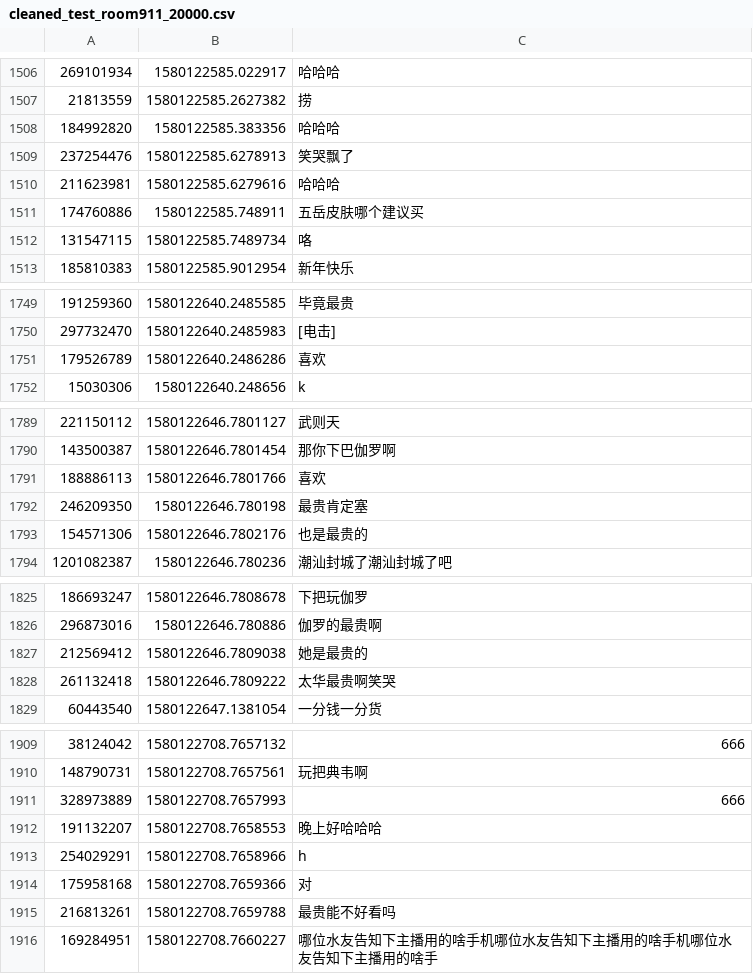
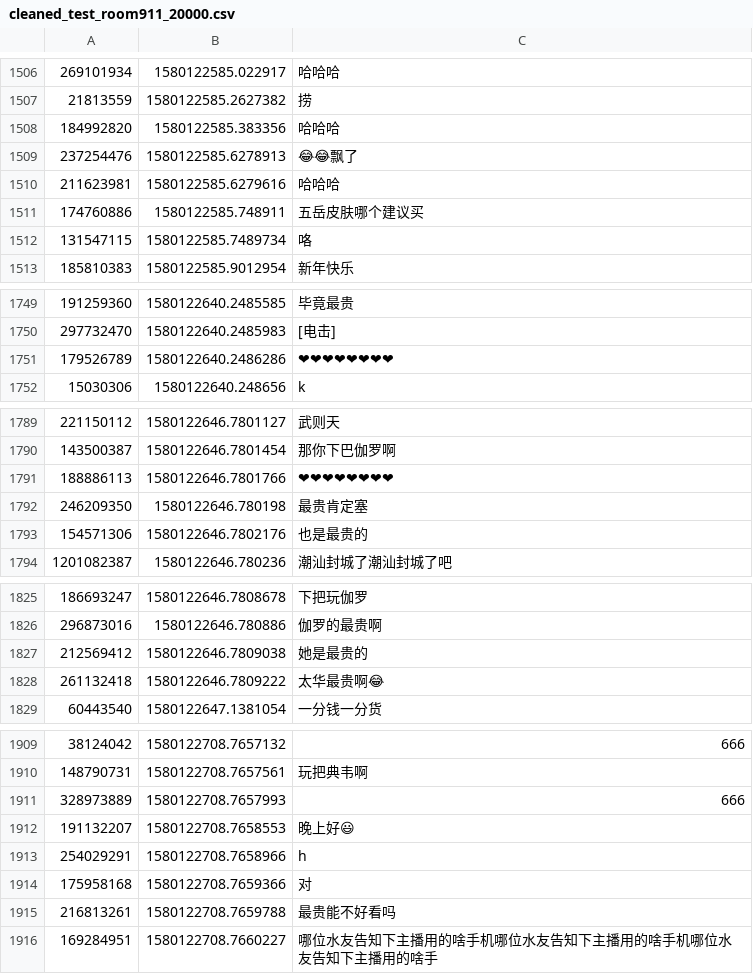
Before and after one commit to zhou-xingxing/graduate_work, a CSV file: cleaned_test_room911_20000.csv, drawn as a sheet; only a part is shown, gaps mark what is left out; the diff covers the shown part only.

```diff
--- a/cleaned_test_room911_20000.csv
+++ b/cleaned_test_room911_20000.csv
@@ -1508,3 +1508,3 @@
 184992820,1580122585.383356,哈哈哈
-237254476,1580122585.6278913,笑哭飘了
+237254476,1580122585.6278913,😂😂飘了
 211623981,1580122585.6279616,哈哈哈
@@ -1750,3 +1750,3 @@
 297732470,1580122640.2485983,[电击]
-179526789,1580122640.2486286,喜欢
+179526789,1580122640.2486286,❤❤❤❤❤❤❤❤
 15030306,1580122640.248656,k
@@ -1790,3 +1790,3 @@
 143500387,1580122646.7801454,那你下巴伽罗啊
-188886113,1580122646.7801766,喜欢
+188886113,1580122646.7801766,❤❤❤❤❤❤❤❤
 246209350,1580122646.780198,最贵肯定塞
@@ -1827,3 +1827,3 @@
 212569412,1580122646.7809038,她是最贵的
-261132418,1580122646.7809222,太华最贵啊笑哭
+261132418,1580122646.7809222,太华最贵啊😂
 60443540,1580122647.1381054,一分钱一分货
@@ -1911,3 +1911,3 @@
 328973889,1580122708.7657993,666
-191132207,1580122708.7658553,晚上好哈哈哈
+191132207,1580122708.7658553,晚上好😃
 254029291,1580122708.7658966,h
```
Also changed, not shown: 160 edited cells elsewhere in this file, 7 other files.
